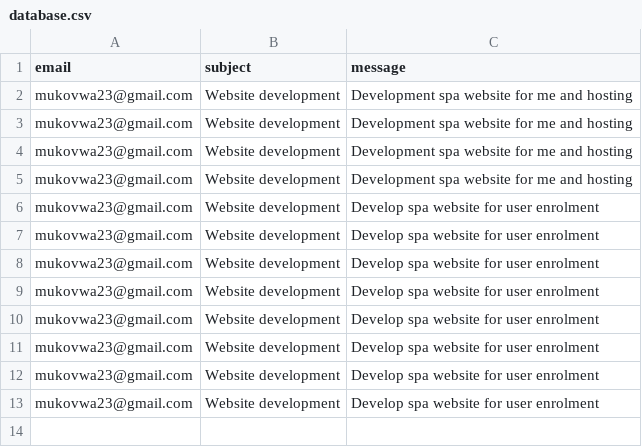
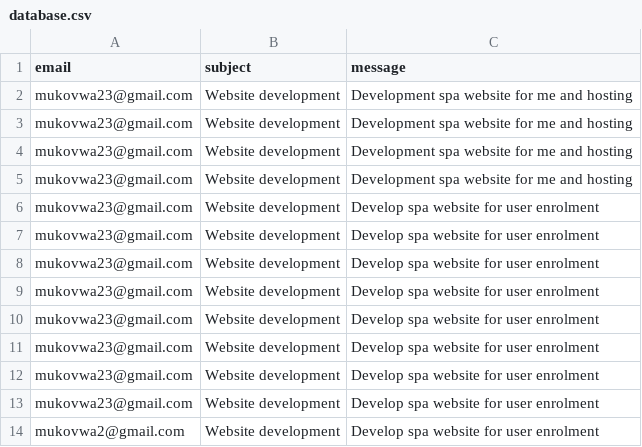
Before and after one commit to Innocentmukovwa/innocentmukovwa.github.io, a CSV file: database.csv, drawn as a sheet; the diff names each change by its address in the sheet, - before the commit and + after, or states it on an @@ line.

```diff
--- a/database.csv
+++ b/database.csv
+row 14: mukovwa2@gmail.com | Website development | Develop spa website for user enrolment
```
Also changed, not shown: 1 other file.
